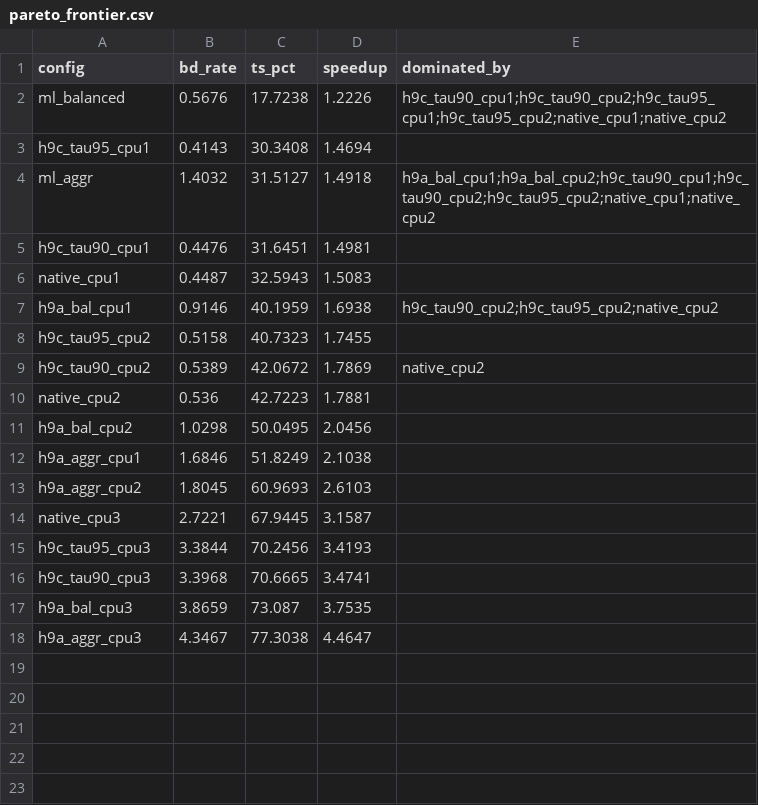
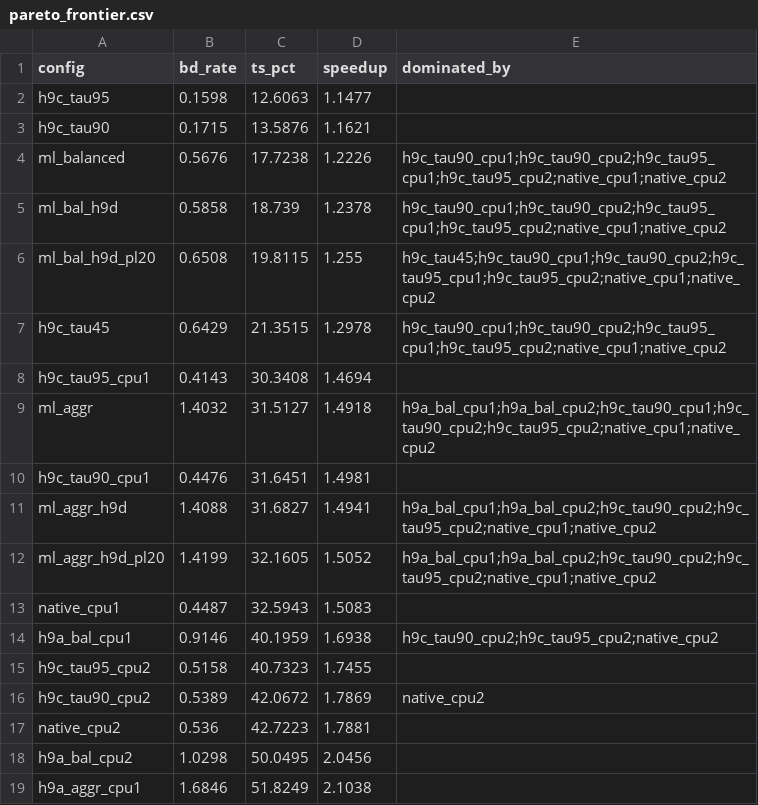
Before and after one commit to chiarorosa/docker-libaom, a CSV file: results/benchmark/fase6_analysis/pareto_frontier.csv, drawn as a sheet; only a part is shown; the shorter side is filled out with more unchanged rows.

Commit message:
Recompoe a fronteira de Pareto global com o H9d e corrige o registro
A pendencia estava mal descrita. Nao faltava campanha: o pareto_frontier.csv era
de 19/07 e o fase6/raw_results.csv que o alimenta e de 27/07, de modo que as
quatro configuracoes do H9d entraram no dado oito dias apos o ultimo calculo. O
analyze_frontier.py descobre as configuracoes sozinho, entao bastou reexecuta-lo
no conteiner, sem nenhuma codificacao nova.

Tres achados, documentados em RESULTADOS_fronteira_pareto_global.md:

1. A fronteira ja era de oito sequencias, e nao de tres. Os documentos citavam a
   analise anterior (native_cpu1 a 0,368%/28,6%); o artefato sempre trouxe
   0,4487%/32,594%, o valor canonico das oito.

2. O extremo de baixo custo em taxa BD melhorou: 0,160%/12,61% e 0,172%/13,59%
   contra 0,213%/13,9% e 0,227%/15,0% da leitura de tres sequencias. Estes dois
   pontos nao figuravam na fronteira anterior por incompletude nas oito
   sequencias, entao a Conclusao 2 ganhou os seus donos legitimos.

3. Os pontos do H9d sao dominados na fronteira global, o que nao contradiz a
   contribuicao: a base ml_balanced ja e dominada pelo mesmo conjunto de
   configuracoes, de modo que o H9d herda a posicao do H9a e a melhora dentro
   dela. O quadro valido para julga-lo continua sendo o marginal sobre base fixa
   mais a nao-dominancia contra a curva de limiares do proprio H9a.

A lacuna L1 fecha para cpu-used=0; resta o H9d nos presets 1 a 3, cerca de 192
codificacoes, com razao medida para esperar rendimento baixo (o H9d e inerte
sobre a base agressiva). Propagado para R6, R7, A2 e A3 (nova retratacao R24), e
registrado por nota de correcao em ANDAMENTO_tese.md e SINTESE, sem apagar o
historico.

```diff
--- a/results/benchmark/fase6_analysis/pareto_frontier.csv
+++ b/results/benchmark/fase6_analysis/pareto_frontier.csv
@@ -1,3 +1,8 @@
 config,bd_rate,ts_pct,speedup,dominated_by
+h9c_tau95,0.1598,12.6063,1.1477,
+h9c_tau90,0.1715,13.5876,1.1621,
 ml_balanced,0.5676,17.7238,1.2226,h9c_tau90_cpu1;h9c_tau90_cpu2;h9c_tau95_cpu1;h9c_tau95_cpu2;native_cpu1;native_cpu2
+ml_bal_h9d,0.5858,18.739,1.2378,h9c_tau90_cpu1;h9c_tau90_cpu2;h9c_tau95_cpu1;h9c_tau95_cpu2;native_cpu1;native_cpu2
+ml_bal_h9d_pl20,0.6508,19.8115,1.255,h9c_tau45;h9c_tau90_cpu1;h9c_tau90_cpu2;h9c_tau95_cpu1;h9c_tau95_cpu2;native_cpu1;native_cpu2
+h9c_tau45,0.6429,21.3515,1.2978,h9c_tau90_cpu1;h9c_tau90_cpu2;h9c_tau95_cpu1;h9c_tau95_cpu2;native_cpu1;native_cpu2
 h9c_tau95_cpu1,0.4143,30.3408,1.4694,
@@ -5,2 +10,4 @@ ml_aggr,1.4032,31.5127,1.4918,h9a_bal_cpu1;h9a_bal_cpu2;h9c_tau90_cpu1;h9c_tau90
 h9c_tau90_cpu1,0.4476,31.6451,1.4981,
+ml_aggr_h9d,1.4088,31.6827,1.4941,h9a_bal_cpu1;h9a_bal_cpu2;h9c_tau90_cpu2;h9c_tau95_cpu2;native_cpu1;native_cpu2
+ml_aggr_h9d_pl20,1.4199,32.1605,1.5052,h9a_bal_cpu1;h9a_bal_cpu2;h9c_tau90_cpu2;h9c_tau95_cpu2;native_cpu1;native_cpu2
 native_cpu1,0.4487,32.5943,1.5083,
```
Also changed, not shown: results/benchmark/fase6_analysis/ts_definitions.csv, results/benchmark/fase6_analysis/ts_per_cq.csv, 8 other files.
